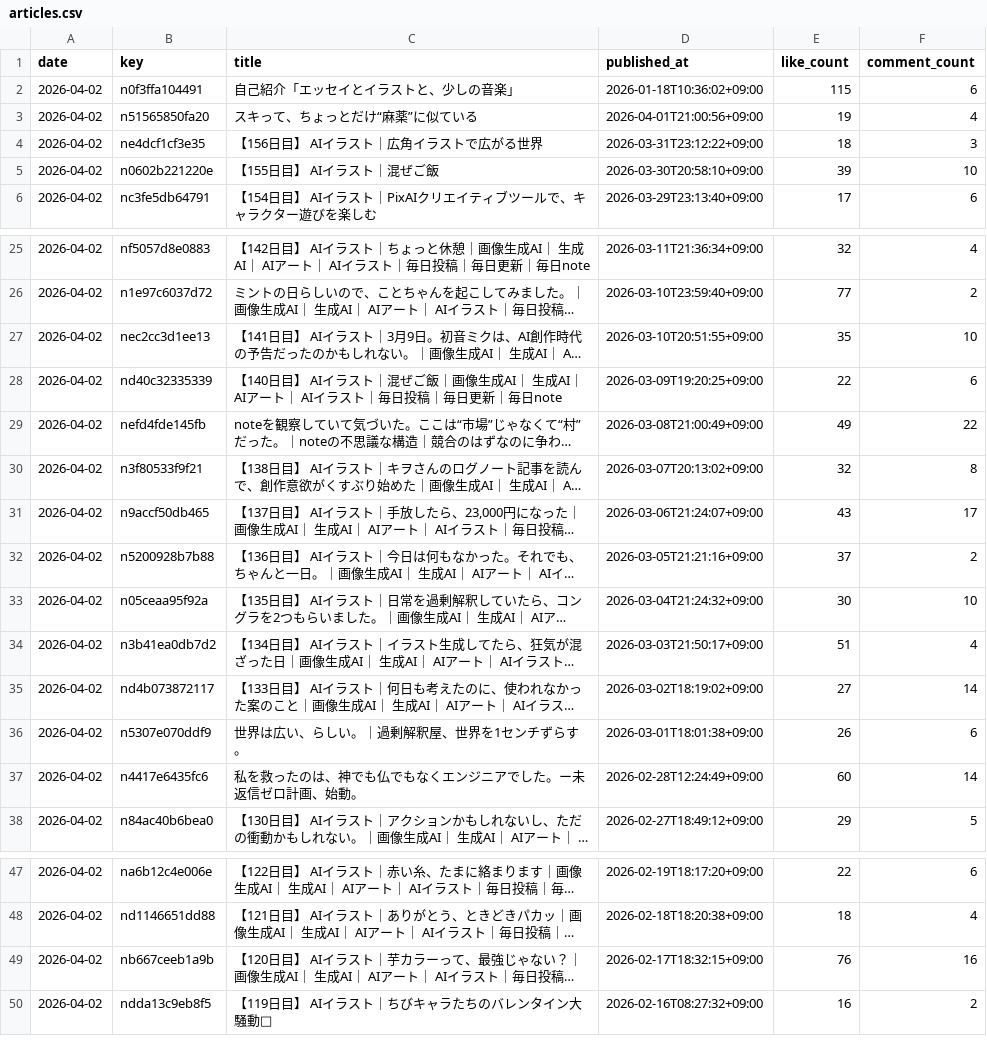
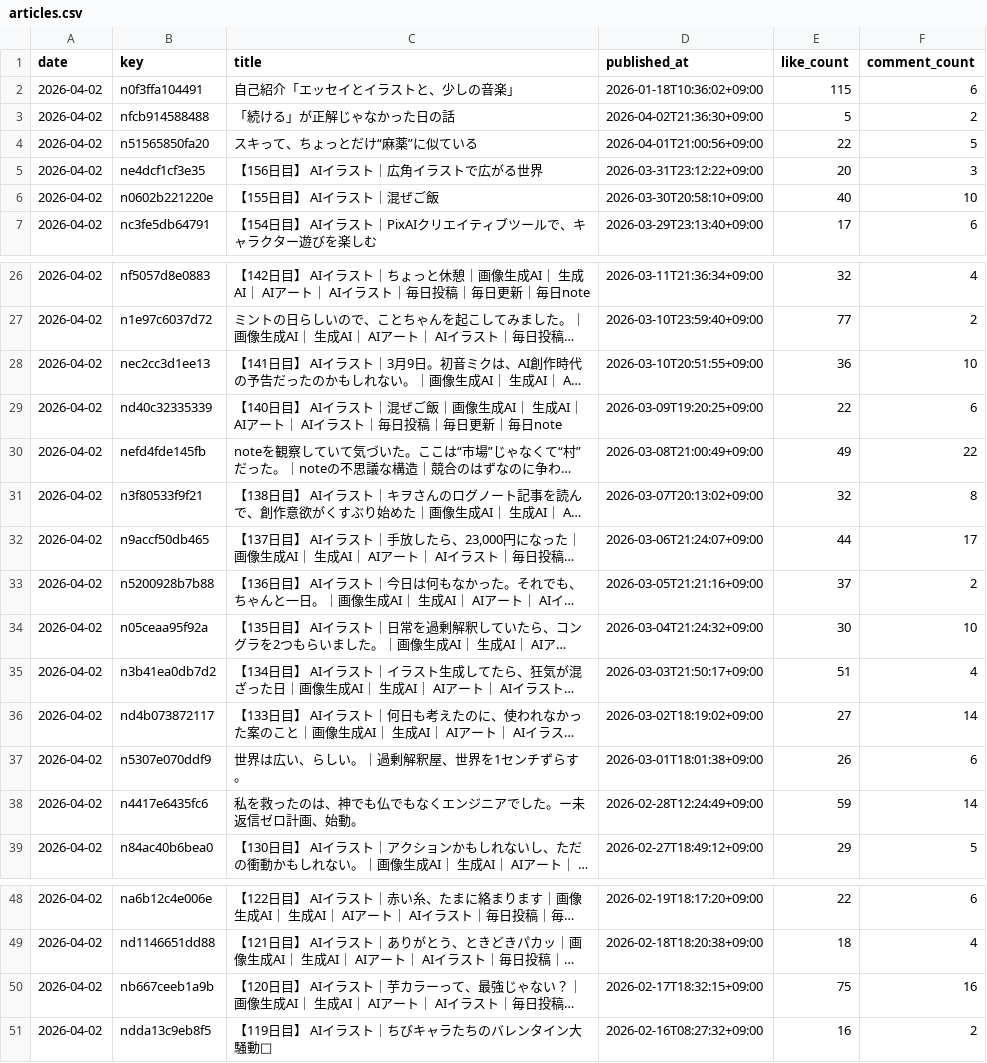
Before and after one commit to hasyamo/note-fan-board, a CSV file: data/crisp_chimp0823/articles.csv, drawn as a sheet; only a part is shown, gaps mark what is left out; long unchanged cells end in …; addresses are those after the commit; the diff names each change by its address in the sheet, - before the commit and + after, or states it on an @@ line.

```diff
--- a/data/crisp_chimp0823/articles.csv
+++ b/data/crisp_chimp0823/articles.csv
+row 3: 2026-04-02 | nfcb914588488 | 「続ける」が正解じゃなかった日の話 | 2026-04-02T21:36:30+09:00 | 5 | 2
-E4 (like_count): 19
+E4 (like_count): 22
-F4 (comment_count): 4
+F4 (comment_count): 5
-E5 (like_count): 18
+E5 (like_count): 20
-E6 (like_count): 39
+E6 (like_count): 40
-E28 (like_count): 35
+E28 (like_count): 36
-E32 (like_count): 43
+E32 (like_count): 44
-E38 (like_count): 60
+E38 (like_count): 59
-E50 (like_count): 76
+E50 (like_count): 75
```
Also changed, not shown: data/crisp_chimp0823/likes.csv, data/hasyamo/likes.csv, 17 other files.
